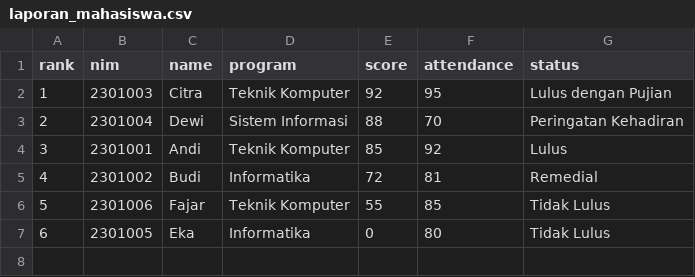
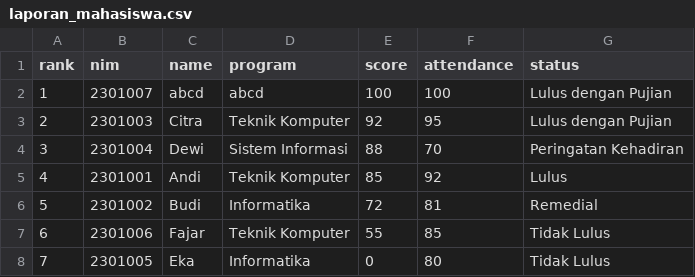
Before and after one commit to anursyarrifuddin-mage/uts-pemrograman-dasar-tk091, a CSV file: output/laporan_mahasiswa.csv, drawn as a sheet; addresses are those after the commit; the diff names each change by its address in the sheet, - before the commit and + after, or states it on an @@ line.

Commit message:
penambahan output

```diff
--- a/output/laporan_mahasiswa.csv
+++ b/output/laporan_mahasiswa.csv
+row 2: 1 | 2301007 | abcd | abcd | 100 | 100 | Lulus dengan Pujian
@@ column A (rank) renumbered from row 3 down @@
```
Also changed, not shown: 3 other files.
